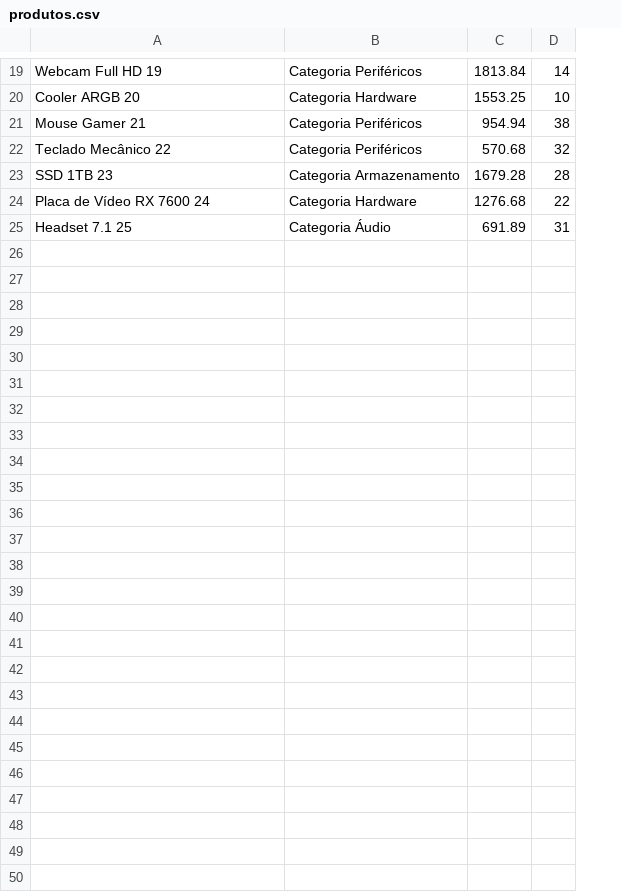
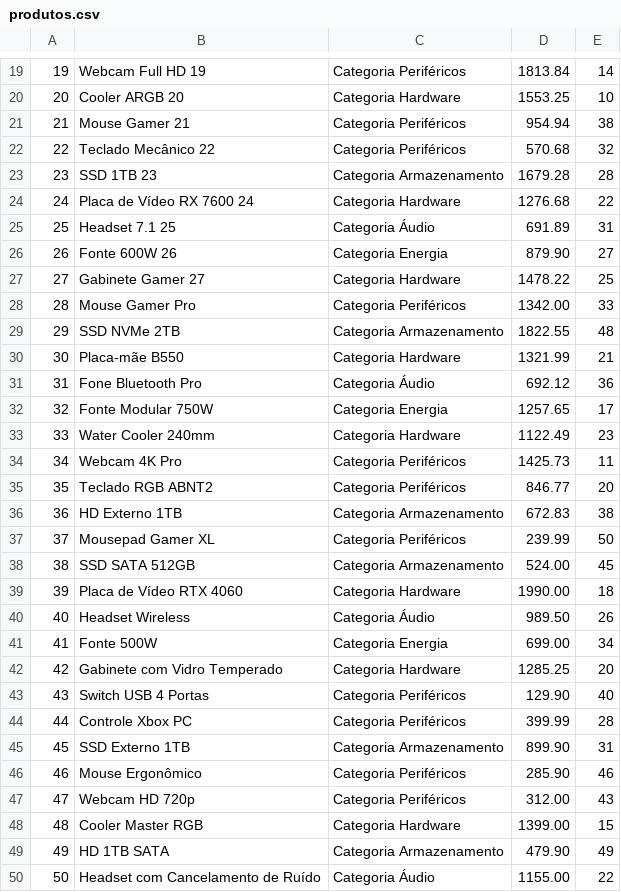
Before and after one commit to cris-resende/Projeto-de-Bloco., a CSV file: CristyanResendeApp/produtos.csv, drawn as a sheet; only a part is shown, gaps mark what is left out; the diff names each change by its address in the sheet, - before the commit and + after, or states it on an @@ line.

```diff
--- a/CristyanResendeApp/produtos.csv
+++ b/CristyanResendeApp/produtos.csv
+column A, rows 19-25: 19 | 20 | 21 | 22 | 23 | 24 | 25
+row 26: 26 | Fonte 600W 26 | Categoria Energia | 879.90 | 27
+row 27: 27 | Gabinete Gamer 27 | Categoria Hardware | 1478.22 | 25
+row 28: 28 | Mouse Gamer Pro | Categoria Periféricos | 1342.00 | 33
+row 29: 29 | SSD NVMe 2TB | Categoria Armazenamento | 1822.55 | 48
+row 30: 30 | Placa-mãe B550 | Categoria Hardware | 1321.99 | 21
+row 31: 31 | Fone Bluetooth Pro | Categoria Áudio | 692.12 | 36
+row 32: 32 | Fonte Modular 750W | Categoria Energia | 1257.65 | 17
+row 33: 33 | Water Cooler 240mm | Categoria Hardware | 1122.49 | 23
+row 34: 34 | Webcam 4K Pro | Categoria Periféricos | 1425.73 | 11
+row 35: 35 | Teclado RGB ABNT2 | Categoria Periféricos | 846.77 | 20
+row 36: 36 | HD Externo 1TB | Categoria Armazenamento | 672.83 | 38
+row 37: 37 | Mousepad Gamer XL | Categoria Periféricos | 239.99 | 50
+row 38: 38 | SSD SATA 512GB | Categoria Armazenamento | 524.00 | 45
+row 39: 39 | Placa de Vídeo RTX 4060 | Categoria Hardware | 1990.00 | 18
+row 40: 40 | Headset Wireless | Categoria Áudio | 989.50 | 26
+row 41: 41 | Fonte 500W | Categoria Energia | 699.00 | 34
+row 42: 42 | Gabinete com Vidro Temperado | Categoria Hardware | 1285.25 | 20
+row 43: 43 | Switch USB 4 Portas | Categoria Periféricos | 129.90 | 40
+row 44: 44 | Controle Xbox PC | Categoria Periféricos | 399.99 | 28
+row 45: 45 | SSD Externo 1TB | Categoria Armazenamento | 899.90 | 31
+row 46: 46 | Mouse Ergonômico | Categoria Periféricos | 285.90 | 46
+row 47: 47 | Webcam HD 720p | Categoria Periféricos | 312.00 | 43
+row 48: 48 | Cooler Master RGB | Categoria Hardware | 1399.00 | 15
+row 49: 49 | HD 1TB SATA | Categoria Armazenamento | 479.90 | 49
+row 50: 50 | Headset com Cancelamento de Ruído | Categoria Áudio | 1155.00 | 22
```
Also changed, not shown: 4 other files.
